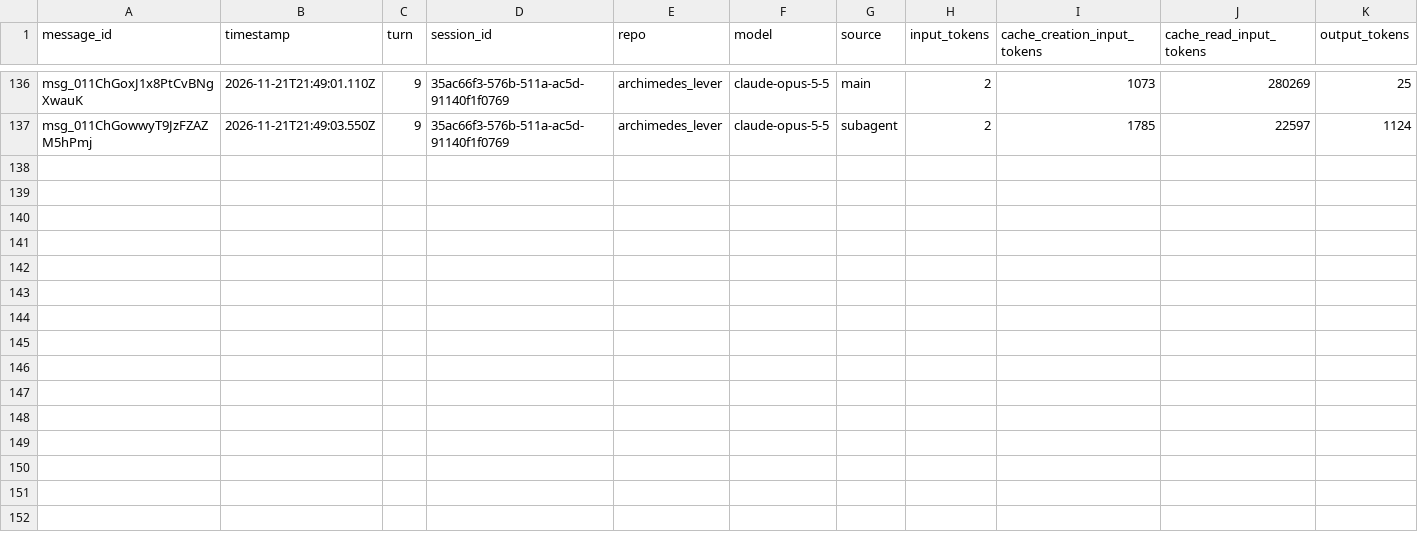
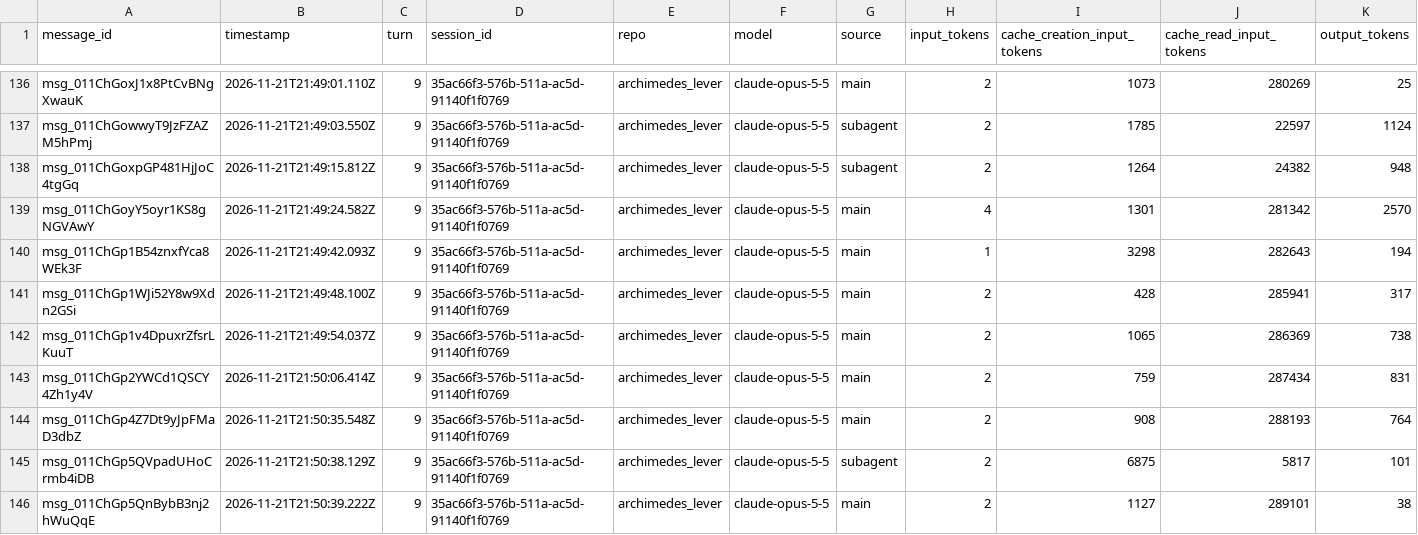
Before and after one commit to rhope-ops/archimedes_lever, a CSV file: sessions/35ac66f3-576b-511a-ac5d-91140f1f0769.csv, drawn as a sheet; only a part is shown, gaps mark what is left out; the diff names each change by its address in the sheet, - before the commit and + after, or states it on an @@ line.

```diff
--- a/sessions/35ac66f3-576b-511a-ac5d-91140f1f0769.csv
+++ b/sessions/35ac66f3-576b-511a-ac5d-91140f1f0769.csv
+row 138: msg_011ChGoxpGP481HjJoC4tgGq | 2026-11-21T21:49:15.812Z | 9 | 35ac66f3-576b-511a-ac5d-91140f1f0769 | archimedes_lever | claude-opus-5-5 | subagent | 2 | 1264 | 24382 | 948
+row 139: msg_011ChGoyY5oyr1KS8gNGVAwY | 2026-11-21T21:49:24.582Z | 9 | 35ac66f3-576b-511a-ac5d-91140f1f0769 | archimedes_lever | claude-opus-5-5 | main | 4 | 1301 | 281342 | 2570
+row 140: msg_011ChGp1B54znxfYca8WEk3F | 2026-11-21T21:49:42.093Z | 9 | 35ac66f3-576b-511a-ac5d-91140f1f0769 | archimedes_lever | claude-opus-5-5 | main | 1 | 3298 | 282643 | 194
+row 141: msg_011ChGp1WJi52Y8w9Xdn2GSi | 2026-11-21T21:49:48.100Z | 9 | 35ac66f3-576b-511a-ac5d-91140f1f0769 | archimedes_lever | claude-opus-5-5 | main | 2 | 428 | 285941 | 317
+row 142: msg_011ChGp1v4DpuxrZfsrLKuuT | 2026-11-21T21:49:54.037Z | 9 | 35ac66f3-576b-511a-ac5d-91140f1f0769 | archimedes_lever | claude-opus-5-5 | main | 2 | 1065 | 286369 | 738
+row 143: msg_011ChGp2YWCd1QSCY4Zh1y4V | 2026-11-21T21:50:06.414Z | 9 | 35ac66f3-576b-511a-ac5d-91140f1f0769 | archimedes_lever | claude-opus-5-5 | main | 2 | 759 | 287434 | 831
+row 144: msg_011ChGp4Z7Dt9yJpFMaD3dbZ | 2026-11-21T21:50:35.548Z | 9 | 35ac66f3-576b-511a-ac5d-91140f1f0769 | archimedes_lever | claude-opus-5-5 | main | 2 | 908 | 288193 | 764
+row 145: msg_011ChGp5QVpadUHoCrmb4iDB | 2026-11-21T21:50:38.129Z | 9 | 35ac66f3-576b-511a-ac5d-91140f1f0769 | archimedes_lever | claude-opus-5-5 | subagent | 2 | 6875 | 5817 | 101
+row 146: msg_011ChGp5QnBybB3nj2hWuQqE | 2026-11-21T21:50:39.222Z | 9 | 35ac66f3-576b-511a-ac5d-91140f1f0769 | archimedes_lever | claude-opus-5-5 | main | 2 | 1127 | 289101 | 38
```
